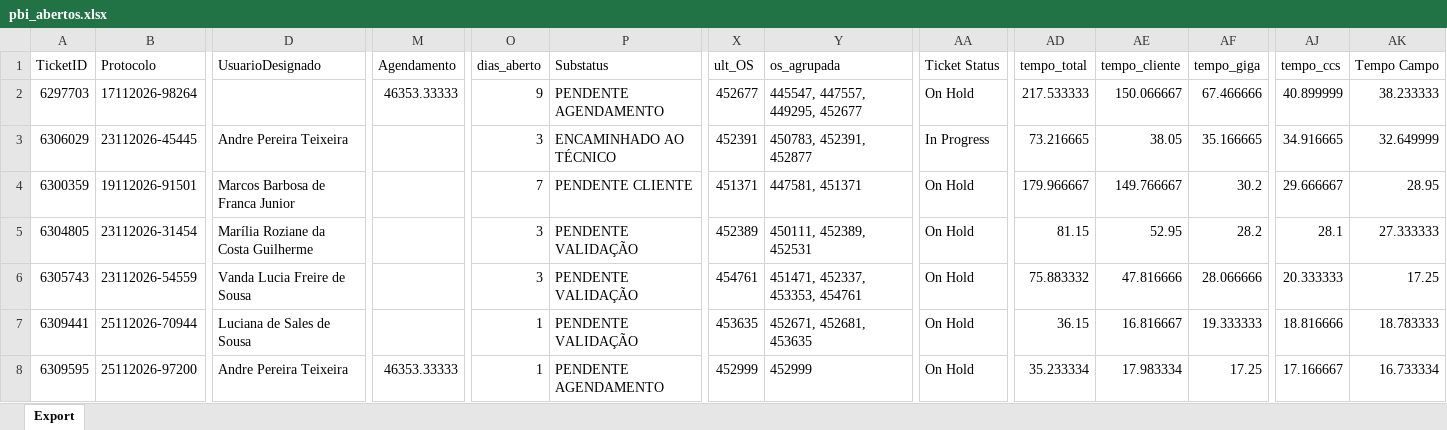
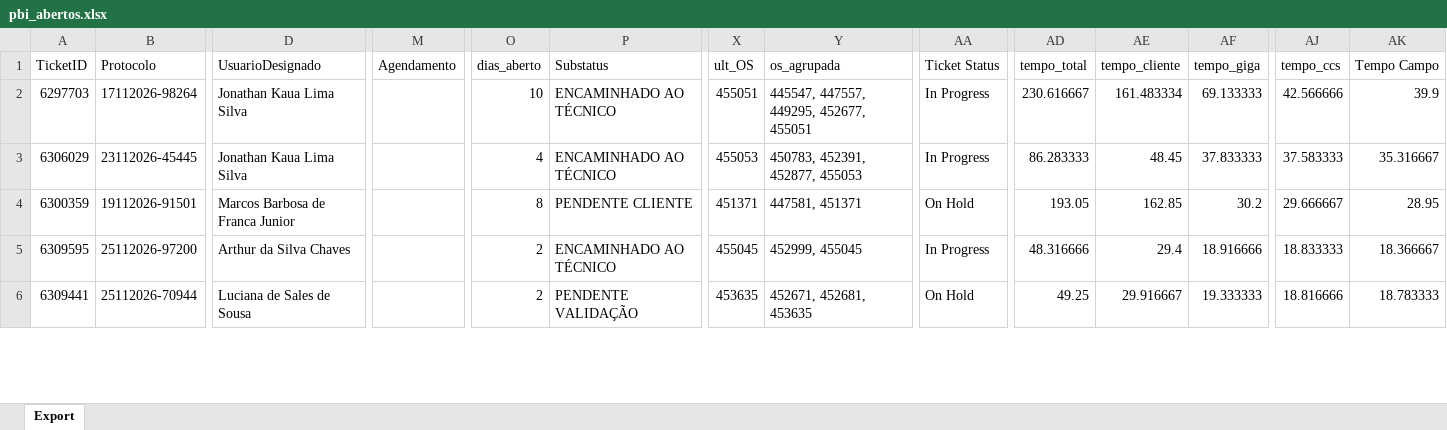
Before and after one commit to iatimcll-blip/Acompanhamento-Jarvis, an Excel workbook: data/pbi_abertos.xlsx, sheet Export, drawn as a sheet; only a part is shown, gaps mark what is left out; values as stored, in another font and other column widths than the file's, no borders; removed rows and columns are numbered as before the commit, all else as after; rows hold the shown columns only; the diff covers the shown part only; the diff names each change by its address in the sheet, - before the commit and + after, or states it on an @@ line.

```diff
--- a/data/pbi_abertos.xlsx (sheet Export)
+++ b/data/pbi_abertos.xlsx (sheet Export)
-D2 (UsuarioDesignado): (empty)
+D2 (UsuarioDesignado): Jonathan Kaua Lima Silva
-M2 (Agendamento): 46353.33333
+M2 (Agendamento): (empty)
-O2 (dias_aberto): 9
+O2 (dias_aberto): 10
-P2 (Substatus): PENDENTE AGENDAMENTO
+P2 (Substatus): ENCAMINHADO AO TÉCNICO
-X2 (ult_OS): 452677
+X2 (ult_OS): 455051
-Y2 (os_agrupada): 445547, 447557, 449295, 452677
+Y2 (os_agrupada): 445547, 447557, 449295, 452677, 455051
-AA2 (Ticket Status): On Hold
+AA2 (Ticket Status): In Progress
-AD2 (tempo_total): 217.533333
+AD2 (tempo_total): 230.616667
-AE2 (tempo_cliente): 150.066667
+AE2 (tempo_cliente): 161.483334
-AF2 (tempo_giga): 67.466666
+AF2 (tempo_giga): 69.133333
-AJ2 (tempo_ccs): 40.899999
+AJ2 (tempo_ccs): 42.566666
-AK2 (Tempo Campo): 38.233333
+AK2 (Tempo Campo): 39.9
-D3 (UsuarioDesignado): Andre Pereira Teixeira
+D3 (UsuarioDesignado): Jonathan Kaua Lima Silva
-O3 (dias_aberto): 3
+O3 (dias_aberto): 4
-X3 (ult_OS): 452391
+X3 (ult_OS): 455053
-Y3 (os_agrupada): 450783, 452391, 452877
+Y3 (os_agrupada): 450783, 452391, 452877, 455053
-AD3 (tempo_total): 73.216665
+AD3 (tempo_total): 86.283333
-AE3 (tempo_cliente): 38.05
+AE3 (tempo_cliente): 48.45
-AF3 (tempo_giga): 35.166665
+AF3 (tempo_giga): 37.833333
-AJ3 (tempo_ccs): 34.916665
+AJ3 (tempo_ccs): 37.583333
-AK3 (Tempo Campo): 32.649999
+AK3 (Tempo Campo): 35.316667
-O4 (dias_aberto): 7
+O4 (dias_aberto): 8
-AD4 (tempo_total): 179.966667
+AD4 (tempo_total): 193.05
-AE4 (tempo_cliente): 149.766667
+AE4 (tempo_cliente): 162.85
-row 5: 6304805 | 23112026-31454 | Marília Roziane da Costa Guilherme |  | 3 | PENDENTE VALIDAÇÃO | 452389 | 450111, 452389, 452531 | On Hold | 81.15 | 52.95 | 28.2 | 28.1 | 27.333333
-row 6: 6305743 | 23112026-54559 | Vanda Lucia Freire de Sousa |  | 3 | PENDENTE VALIDAÇÃO | 454761 | 451471, 452337, 453353, 454761 | On Hold | 75.883332 | 47.816666 | 28.066666 | 20.333333 | 17.25
+row 5: 6309595 | 25112026-97200 | Arthur da Silva Chaves |  | 2 | ENCAMINHADO AO TÉCNICO | 455045 | 452999, 455045 | In Progress | 48.316666 | 29.4 | 18.916666 | 18.833333 | 18.366667
-O6 (dias_aberto): 1
+O6 (dias_aberto): 2
-AD6 (tempo_total): 36.15
+AD6 (tempo_total): 49.25
-AE6 (tempo_cliente): 16.816667
+AE6 (tempo_cliente): 29.916667
-row 8: 6309595 | 25112026-97200 | Andre Pereira Teixeira | 46353.33333 | 1 | PENDENTE AGENDAMENTO | 452999 | 452999 | On Hold | 35.233334 | 17.983334 | 17.25 | 17.166667 | 16.733334
```
Also changed, not shown: 8 added rows, 9 removed rows and 171 edited cells elsewhere in this sheet.
